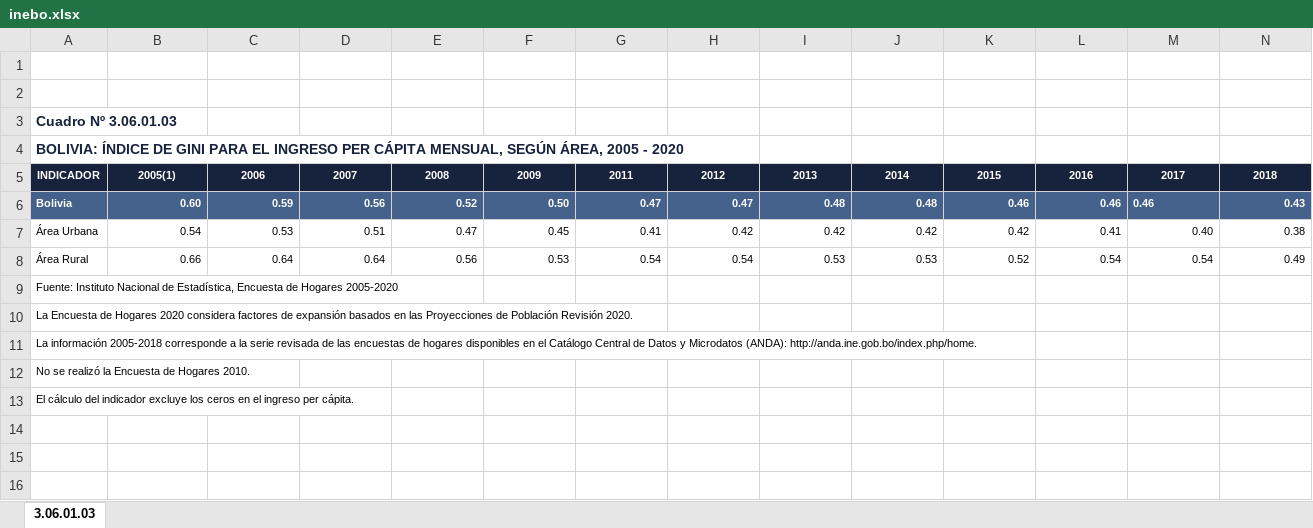
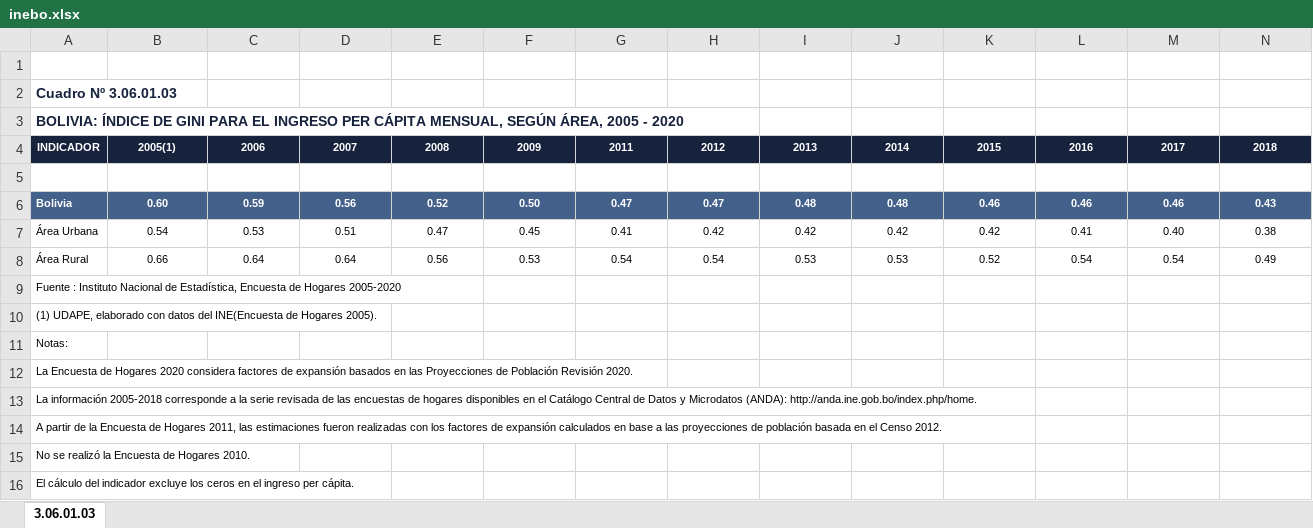
Before and after one commit to fsolt/swiid, an Excel workbook: data-raw/inebo.xlsx, sheet 3.06.01.03, drawn as a sheet; only a part is shown; values as stored, in another font and other column widths than the file's, no borders; charts and pictures not drawn; removed rows and columns are numbered as before the commit, all else as after; rows hold the shown columns only; the diff covers the shown part only; the diff names each change by its address in the sheet, - before the commit and + after, or states it on an @@ line.

```diff
--- a/data-raw/inebo.xlsx (sheet 3.06.01.03)
+++ b/data-raw/inebo.xlsx (sheet 3.06.01.03)
-row 2: (empty)
+row 5: (empty)
-B6:L6 alignment: right
+B6:L6 alignment: center
-M6 alignment: left
+M6 alignment: center
-N6 alignment: right
+N6 alignment: center
-B7:N8 alignment: right
+B7:N8 alignment: center
-A9: Fuente: Instituto Nacional…
+A9: Fuente : Instituto Nacional…
+row 10: (1) UDAPE, elaborado con datos del INE(Encuesta de Hogares 2005).
+row 11: Notas:
+row 14: A partir de la Encuesta de Hogares 2011, las estimaciones fueron realizadas con los factores de expansión calculados en base a las proyecciones de población basada en el Censo 2012.
```
Also changed, not shown: cell formats elsewhere in this sheet, charts or pictures, data-raw/ineccr.xlsx, data-raw/uscb_ae.xlsx, 10 other files.
